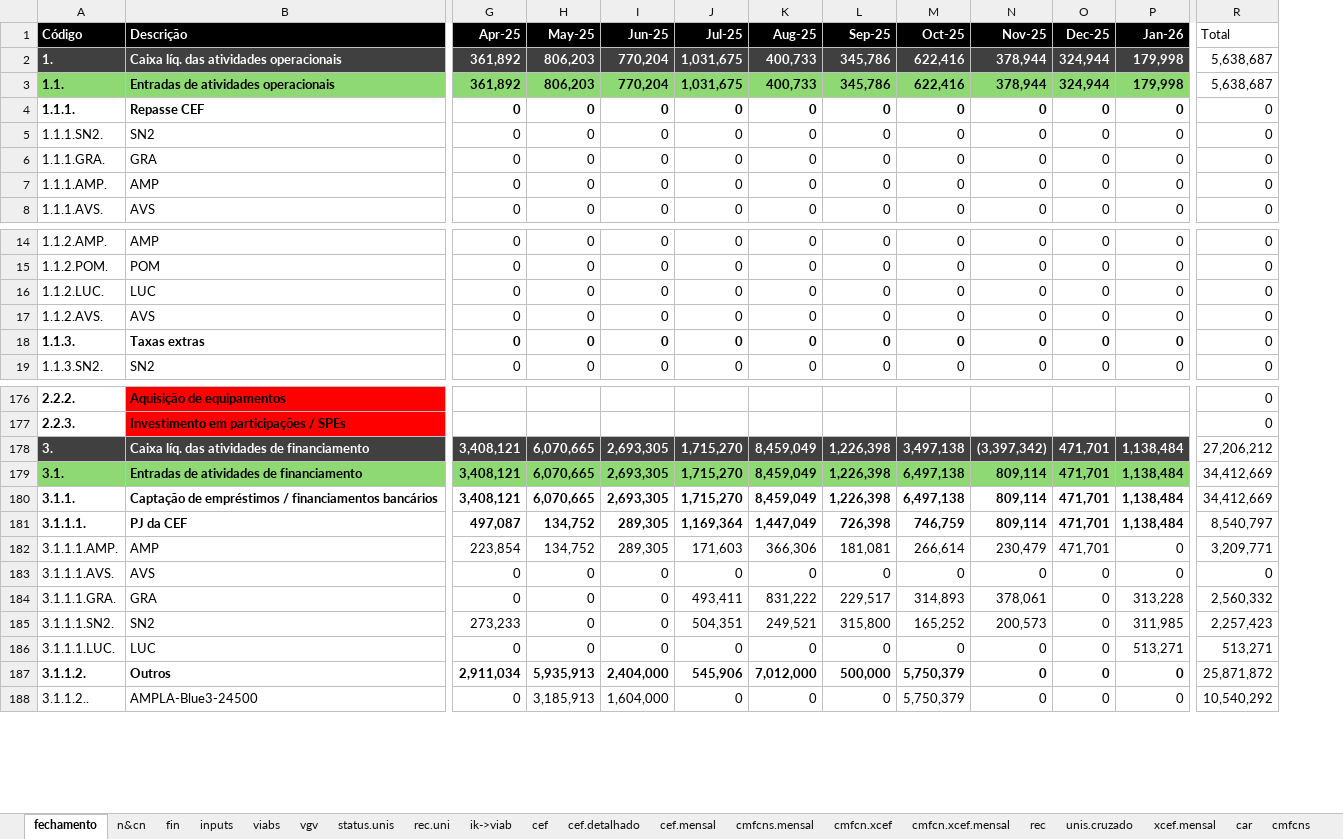
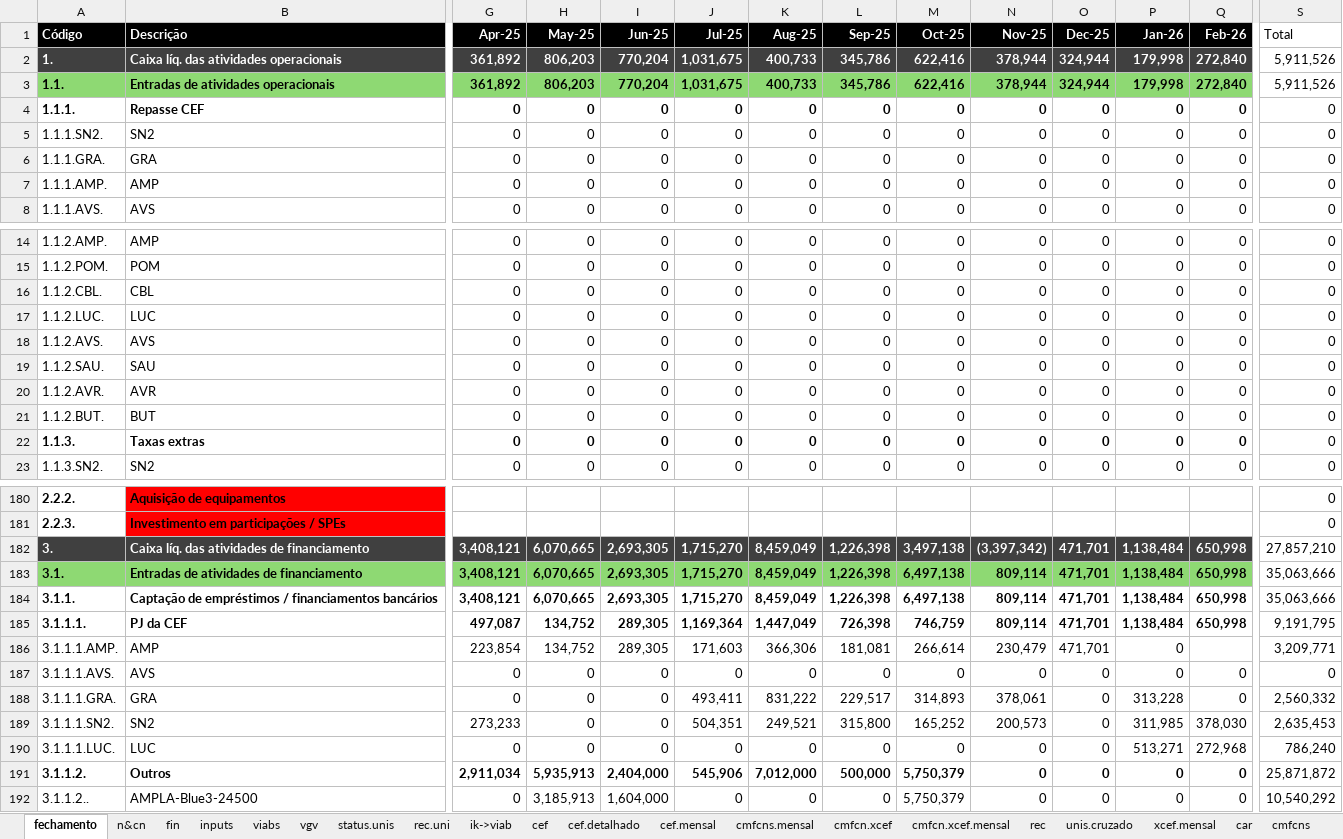
Before and after one commit to vitortaira/amplaGitHub, an Excel workbook: templates/Template-Fechamento.xlsx, sheet fechamento, drawn as a sheet; only a part is shown, gaps mark what is left out; values as stored, in another font and other column widths than the file's, no borders; charts and pictures not drawn; addresses are those after the commit; rows hold the shown columns only; the diff covers the shown part only; the diff names each change by its address in the sheet, - before the commit and + after, or states it on an @@ line.

Commit message:
feat: Update r_fechamento and r_xcef functions for improved data aggregation and filtering; modify Excel templates

```diff
--- a/templates/Template-Fechamento.xlsx (sheet fechamento)
+++ b/templates/Template-Fechamento.xlsx (sheet fechamento)
+column Q (Feb-26), rows 2-8: 272,840 | 272,840 | 0 | 0 | 0 | 0 | 0; rows 14-15: 0 | 0; rows 17-18: 0 | 0; rows 22-23: 0 | 0; rows 182-192: 650,998 | 650,998 | 650,998 | 650,998 |  | 0 | 0 | 378,030 | 272,968 | 0 | 0
-S2:S3 (Total): 5,638,687
+S2:S3 (Total): 5,911,526
+row 16: 1.1.2.CBL. | CBL | 0 | 0 | 0 | 0 | 0 | 0 | 0 | 0 | 0 | 0 | 0 | 0
+row 19: 1.1.2.SAU. | SAU | 0 | 0 | 0 | 0 | 0 | 0 | 0 | 0 | 0 | 0 | 0 | 0
+row 20: 1.1.2.AVR. | AVR | 0 | 0 | 0 | 0 | 0 | 0 | 0 | 0 | 0 | 0 | 0 | 0
+row 21: 1.1.2.BUT. | BUT | 0 | 0 | 0 | 0 | 0 | 0 | 0 | 0 | 0 | 0 | 0 | 0
-S182 (Total): 27,206,212
+S182 (Total): 27,857,210
-S183:S184 (Total): 34,412,669
+S183:S184 (Total): 35,063,666
-S185 (Total): 8,540,797
+S185 (Total): 9,191,795
-S189 (Total): 2,257,423
+S189 (Total): 2,635,453
-S190 (Total): 513,271
+S190 (Total): 786,240
```
Also changed, not shown: 3 edited cells elsewhere in this sheet, sheet inputs, sheet fin, formulas that keep their value, charts or pictures, templates/Nomeador de arquivos.xlsx, 2 other files.
